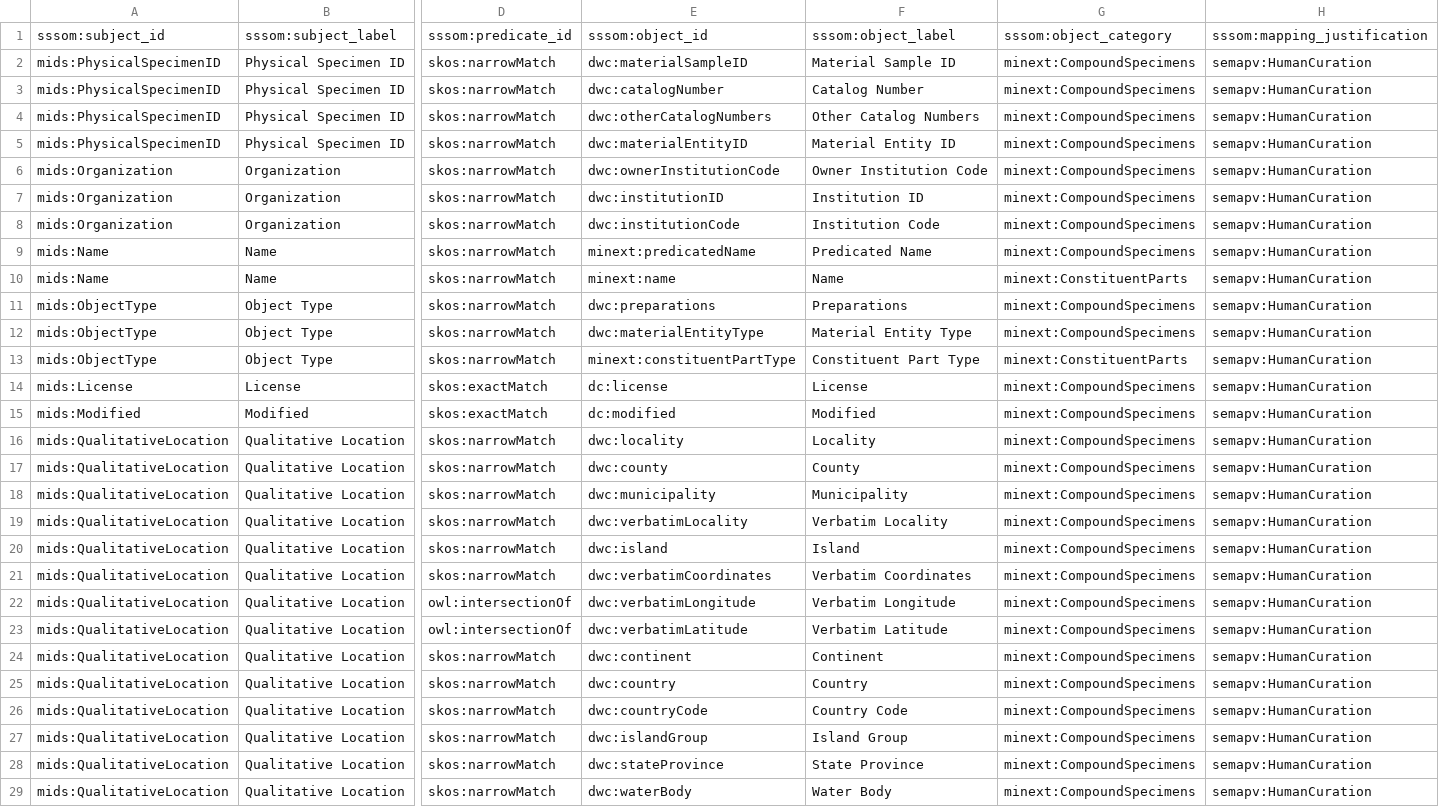
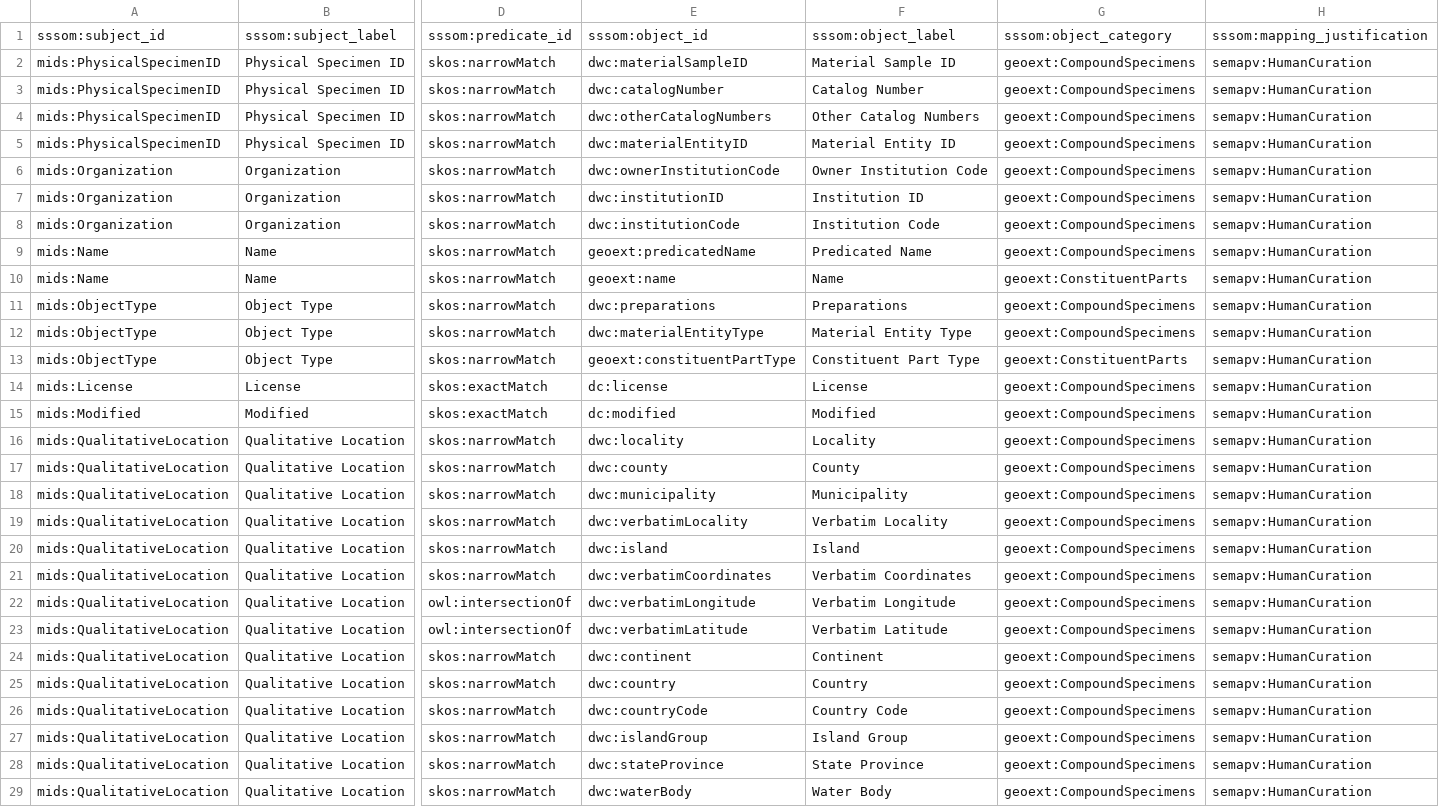
Before and after one commit to adamancer/MIDSCalculator, a TSV file: data/sssom/mids_dwc-minext_geology_1.sssom.tsv, drawn as a sheet; only a part is shown, gaps mark what is left out; the diff covers the shown part only; the diff names each change by its address in the sheet, - before the commit and + after, or states it on an @@ line.

Commit message:
Change minext prefix to geoext

```diff
--- a/data/sssom/mids_dwc-minext_geology_1.sssom.tsv
+++ b/data/sssom/mids_dwc-minext_geology_1.sssom.tsv
-G2:G9: minext:CompoundSpecimens
+G2:G9: geoext:CompoundSpecimens
-E9: minext:predicatedName
+E9: geoext:predicatedName
-E10: minext:name
+E10: geoext:name
-G10: minext:ConstituentParts
+G10: geoext:ConstituentParts
-G11:G12: minext:CompoundSpecimens
+G11:G12: geoext:CompoundSpecimens
-E13: minext:constituentPartType
+E13: geoext:constituentPartType
-G13: minext:ConstituentParts
+G13: geoext:ConstituentParts
-G14:G29: minext:CompoundSpecimens
+G14:G29: geoext:CompoundSpecimens
```
Also changed, not shown: 39 edited cells elsewhere in this file, 2 other files.
